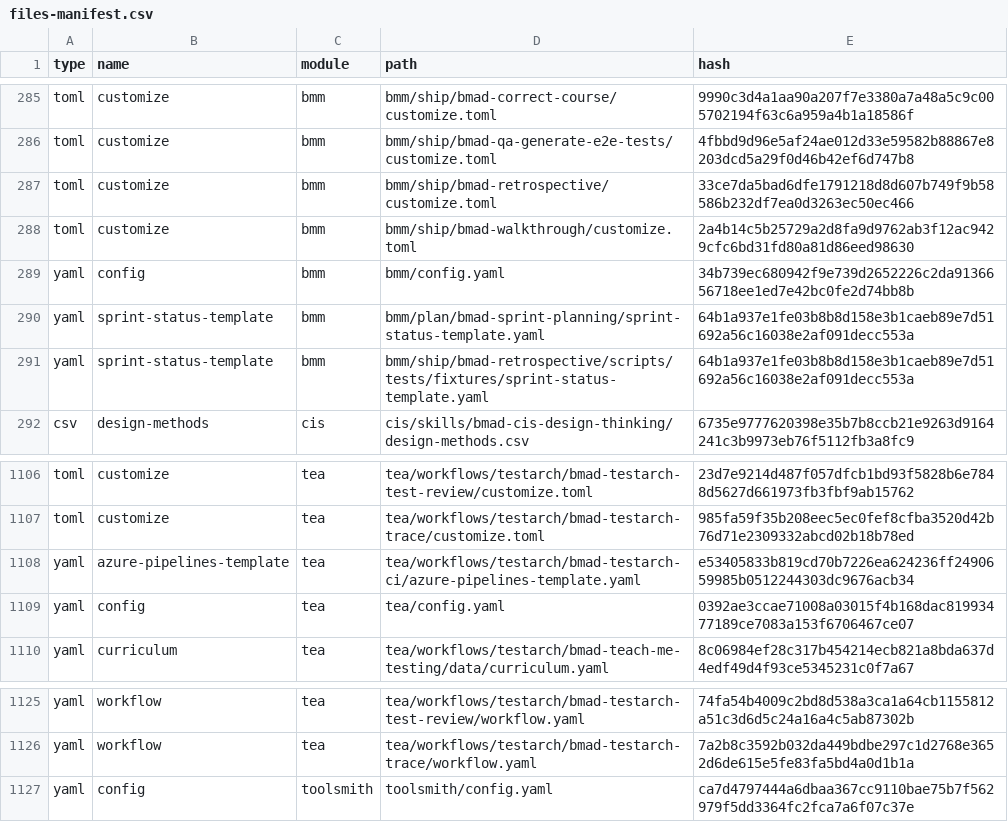
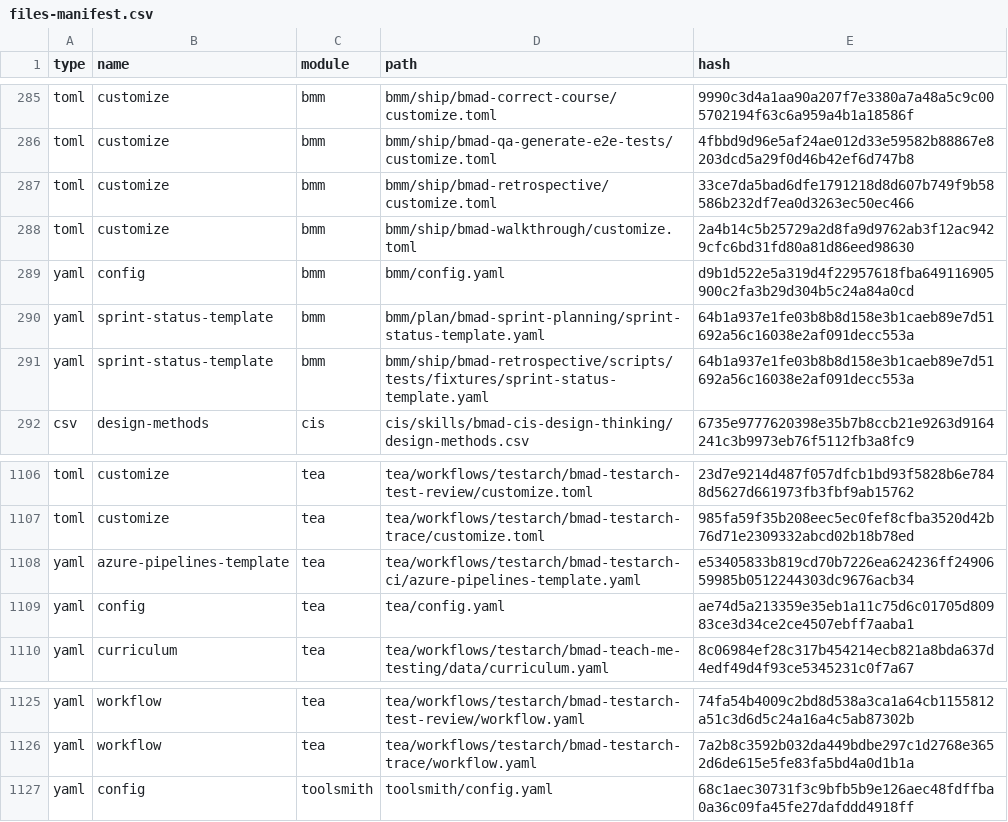
Before and after one commit to echowaves/echowaves.com, a CSV file: _bmad/_config/files-manifest.csv, drawn as a sheet; only a part is shown, gaps mark what is left out; the diff covers the shown part only.

```diff
--- a/_bmad/_config/files-manifest.csv
+++ b/_bmad/_config/files-manifest.csv
@@ -288,3 +288,3 @@ type,name,module,path,hash
 "toml","customize","bmm","bmm/ship/bmad-walkthrough/customize.toml","2a4b14c5b25729a2d8fa9d9762ab3f12ac9429cfc6bd31fd80a81d86eed98630"
-"yaml","config","bmm","bmm/config.yaml","34b739ec680942f9e739d2652226c2da9136656718ee1ed7e42bc0fe2d74bb8b"
+"yaml","config","bmm","bmm/config.yaml","d9b1d522e5a319d4f22957618fba649116905900c2fa3b29d304b5c24a84a0cd"
 "yaml","sprint-status-template","bmm","bmm/plan/bmad-sprint-planning/sprint-status-template.yaml","64b1a937e1fe03b8b8d158e3b1caeb89e7d51692a56c16038e2af091decc553a"
@@ -1108,3 +1108,3 @@ type,name,module,path,hash
 "yaml","azure-pipelines-template","tea","tea/workflows/testarch/bmad-testarch-ci/azure-pipelines-template.yaml","e53405833b819cd70b7226ea624236ff2490659985b0512244303dc9676acb34"
-"yaml","config","tea","tea/config.yaml","0392ae3ccae71008a03015f4b168dac81993477189ce7083a153f6706467ce07"
+"yaml","config","tea","tea/config.yaml","ae74d5a213359e35eb1a11c75d6c01705d80983ce3d34ce2ce4507ebff7aaba1"
 "yaml","curriculum","tea","tea/workflows/testarch/bmad-teach-me-testing/data/curriculum.yaml","8c06984ef28c317b454214ecb821a8bda637d4edf49d4f93ce5345231c0f7a67"
@@ -1126,2 +1126,2 @@ type,name,module,path,hash
 "yaml","workflow","tea","tea/workflows/testarch/bmad-testarch-trace/workflow.yaml","7a2b8c3592b032da449bdbe297c1d2768e3652d6de615e5fe83fa5bd4a0d1b1a"
-"yaml","config","toolsmith","toolsmith/config.yaml","ca7d4797444a6dbaa367cc9110bae75b7f562979f5dd3364fc2fca7a6f07c37e"
+"yaml","config","toolsmith","toolsmith/config.yaml","68c1aec30731f3c9bfb5b9e126aec48fdffba0a36c09fa45fe27dafddd4918ff"
```
Also changed, not shown: 8 edited cells elsewhere in this file, 22 other files.
